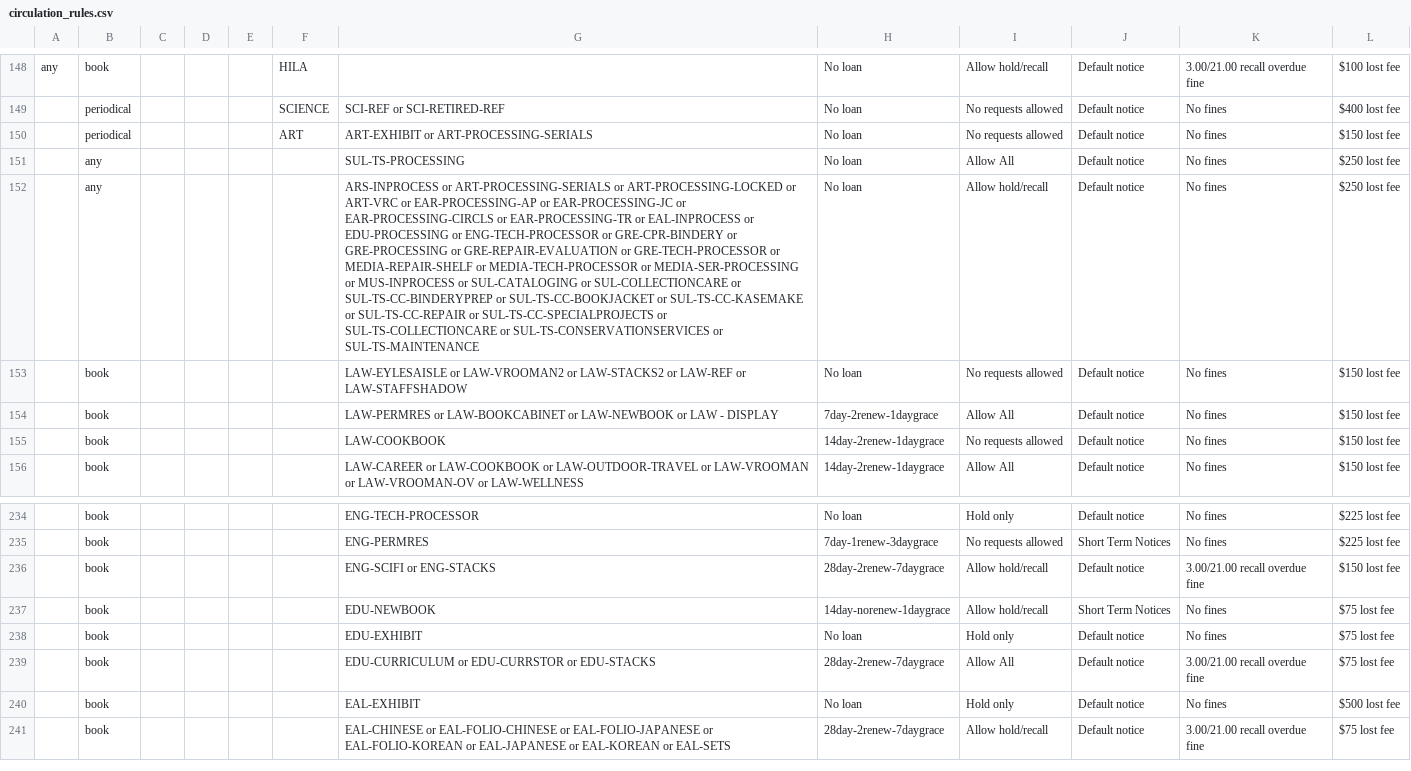
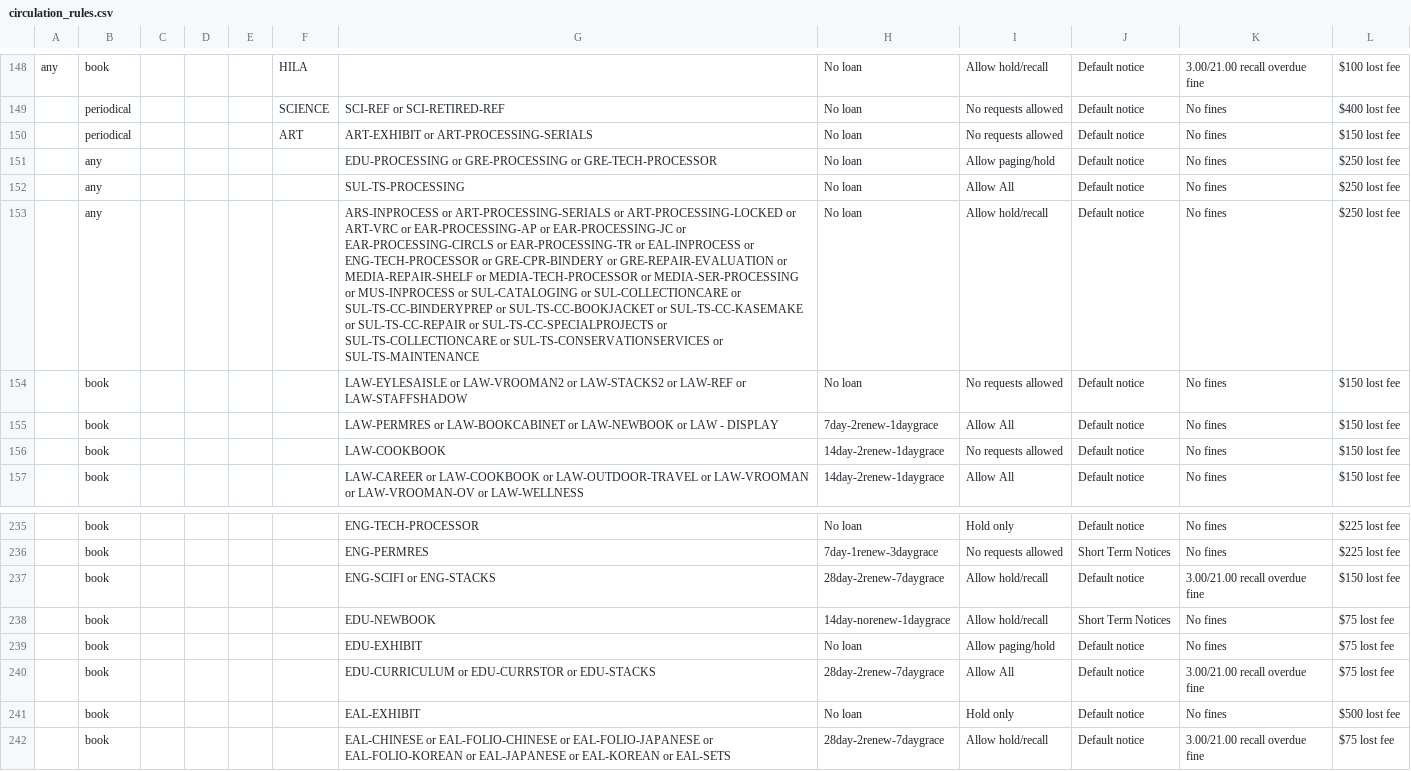
Before and after one commit to sul-dlss/SearchWorks, a CSV file: config/folio/circulation_rules.csv, drawn as a sheet; only a part is shown, gaps mark what is left out; addresses are those after the commit; the diff names each change by its address in the sheet, - before the commit and + after, or states it on an @@ line.

Commit message:
Update FOLIO types

```diff
--- a/config/folio/circulation_rules.csv
+++ b/config/folio/circulation_rules.csv
+row 151:  | any |  |  |  |  | EDU-PROCESSING or GRE-PROCESSING or GRE-TECH-PROCESSOR | No loan | Allow paging/hold | Default notice | No fines | $250 lost fee
-G153: …EAL-INPROCESS or EDU-PROCESSING or ENG-TECH-PROCESSOR or GRE-CPR-BINDERY or GRE-PROCESSING or GRE-REPAIR-EVALUATION or GRE-TECH-PROCESSOR or MEDIA-REPAIR-SHELF…
+G153: …EAL-INPROCESS or ENG-TECH-PROCESSOR or GRE-CPR-BINDERY or GRE-REPAIR-EVALUATION or MEDIA-REPAIR-SHELF…
-I239: Hold only
+I239: Allow paging/hold
```
Also changed, not shown: 1 other file.
